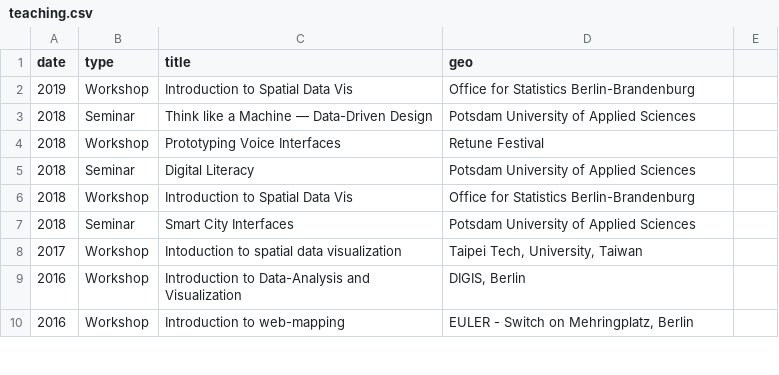
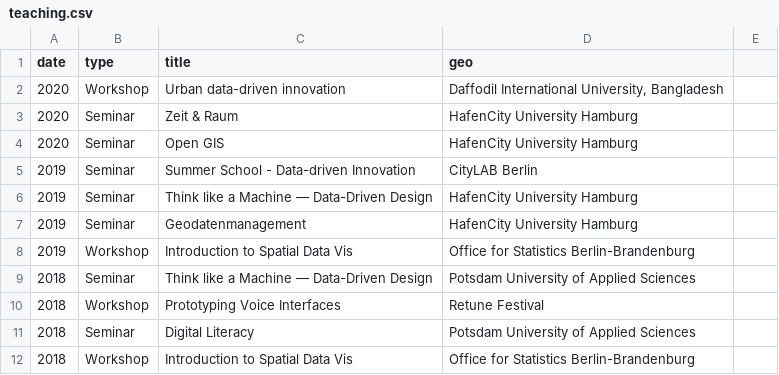
Before and after one commit to sebastian-meier/sebastianmeier, a CSV file: _data/teaching.csv, drawn as a sheet; only a part is shown; the shorter side is filled out with more unchanged rows; the diff names each change by its address in the sheet, - before the commit and + after, or states it on an @@ line.

```diff
--- a/_data/teaching.csv
+++ b/_data/teaching.csv
+row 2: 2020 | Workshop | Urban data-driven innovation | Daffodil International University, Bangladesh
+row 3: 2020 | Seminar | Zeit & Raum | HafenCity University Hamburg
+row 4: 2020 | Seminar | Open GIS | HafenCity University Hamburg
+row 5: 2019 | Seminar | Summer School - Data-driven Innovation | CityLAB Berlin
+row 6: 2019 | Seminar | Think like a Machine — Data-Driven Design | HafenCity University Hamburg
+row 7: 2019 | Seminar | Geodatenmanagement | HafenCity University Hamburg
```
Also changed, not shown: _data/funding.csv, _data/other.csv, 6 other files.
